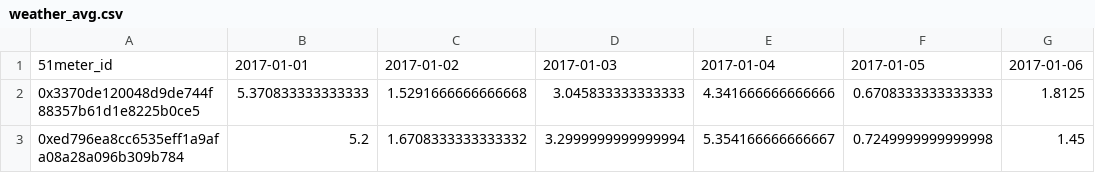
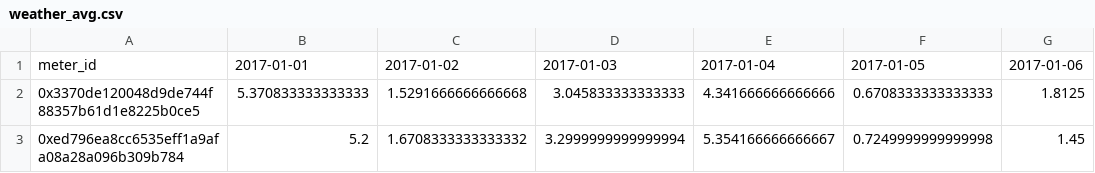
Before and after one commit to arianne1998/1BM110, a CSV file: Term Assignment/Datasets/weather_avg.csv, drawn as a sheet; only a part is shown; the diff names each change by its address in the sheet, - before the commit and + after, or states it on an @@ line.

Commit message:
weather dataset was verkeerd

```diff
--- a/Term Assignment/Datasets/weather_avg.csv
+++ b/Term Assignment/Datasets/weather_avg.csv
-A1: 51meter_id
+A1: meter_id
```
Also changed, not shown: 1 other file.
